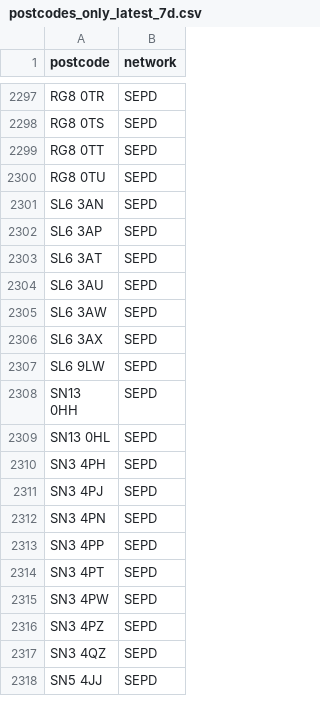
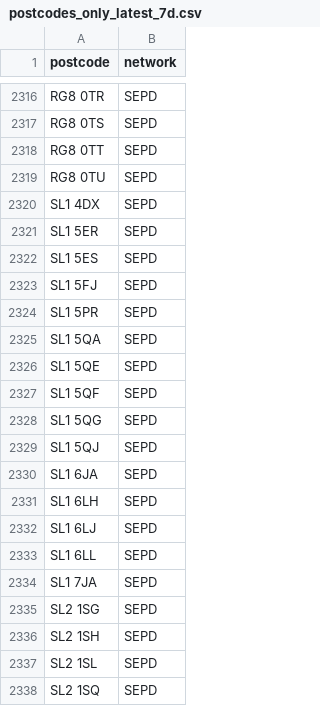
Before and after one commit to hatch-sse/powercuts-mvp, a CSV file: data/exports/postcodes_only_latest_7d.csv, drawn as a sheet; only a part is shown, gaps mark what is left out; the shorter side is filled out with more unchanged rows; the diff covers the shown part only.

```diff
--- a/data/exports/postcodes_only_latest_7d.csv
+++ b/data/exports/postcodes_only_latest_7d.csv
@@ -2300 +2319,20 @@ RG8 0TT,SEPD
 RG8 0TU,SEPD
+SL1 4DX,SEPD
+SL1 5ER,SEPD
+SL1 5ES,SEPD
+SL1 5FJ,SEPD
+SL1 5PR,SEPD
+SL1 5QA,SEPD
+SL1 5QE,SEPD
+SL1 5QF,SEPD
+SL1 5QG,SEPD
+SL1 5QJ,SEPD
+SL1 6JA,SEPD
+SL1 6LH,SEPD
+SL1 6LJ,SEPD
+SL1 6LL,SEPD
+SL1 7JA,SEPD
+SL2 1SG,SEPD
+SL2 1SH,SEPD
+SL2 1SL,SEPD
+SL2 1SQ,SEPD
```
Also changed, not shown: 34 added rows and 34 moved rows elsewhere in this file, data/exports/postcodes_latest_7d.csv, 1 other file.
